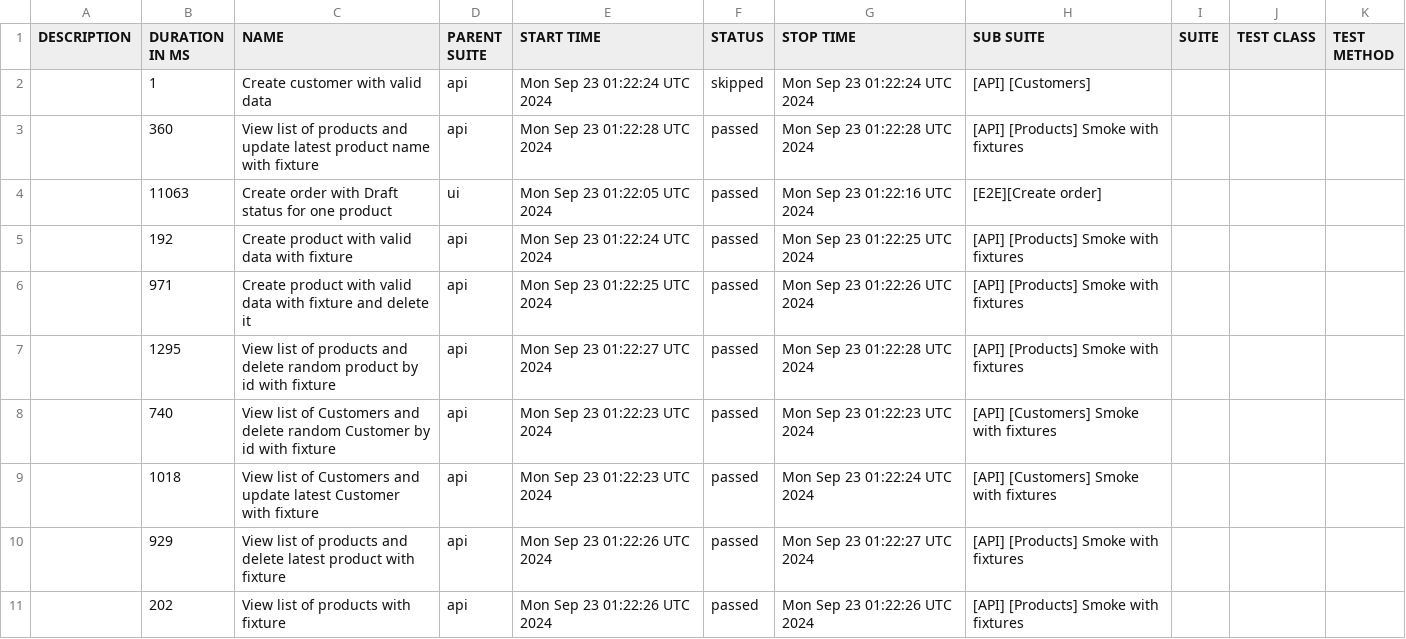
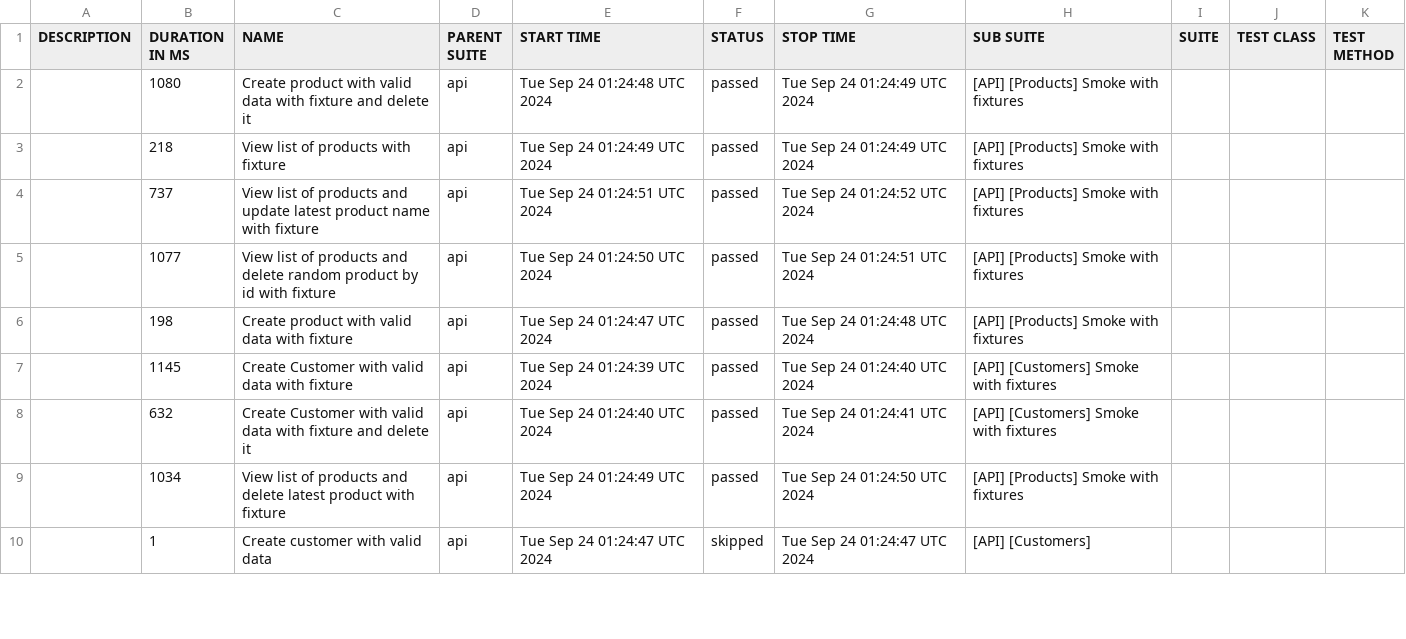
Before and after one commit to JackBlaaack/SalesPortalProject, a CSV file: allure-report/data/suites.csv, drawn as a sheet; only a part is shown; the diff covers the shown part only.

```diff
--- a/allure-report/data/suites.csv
+++ b/allure-report/data/suites.csv
@@ -1,11 +1,10 @@
 "DESCRIPTION","DURATION IN MS","NAME","PARENT SUITE","START TIME","STATUS","STOP TIME","SUB SUITE","SUITE","TEST CLASS","TEST METHOD"
-"","1","Create customer with valid data","api","Mon Sep 23 01:22:24 UTC 2024","skipped","Mon Sep 23 01:22:24 UTC 2024","[API] [Customers]","","",""
-"","360","View list of products and update latest product name with fixture","api","Mon Sep 23 01:22:28 UTC 2024","passed","Mon Sep 23 01:22:28 UTC 2024","[API] [Products] Smoke with fixtures","","",""
-"","11063","Create order with Draft status for one product","ui","Mon Sep 23 01:22:05 UTC 2024","passed","Mon Sep 23 01:22:16 UTC 2024","[E2E][Create order]","","",""
-"","192","Create product with valid data with fixture","api","Mon Sep 23 01:22:24 UTC 2024","passed","Mon Sep 23 01:22:25 UTC 2024","[API] [Products] Smoke with fixtures","","",""
-"","971","Create product with valid data with fixture and delete it","api","Mon Sep 23 01:22:25 UTC 2024","passed","Mon Sep 23 01:22:26 UTC 2024","[API] [Products] Smoke with fixtures","","",""
-"","1295","View list of products and delete random product by id with fixture","api","Mon Sep 23 01:22:27 UTC 2024","passed","Mon Sep 23 01:22:28 UTC 2024","[API] [Products] Smoke with fixtures","","",""
-"","740","View list of Customers and delete random Customer by id with fixture","api","Mon Sep 23 01:22:23 UTC 2024","passed","Mon Sep 23 01:22:23 UTC 2024","[API] [Customers] Smoke with fixtures","","",""
-"","1018","View list of Customers and update latest Customer with fixture","api","Mon Sep 23 01:22:23 UTC 2024","passed","Mon Sep 23 01:22:24 UTC 2024","[API] [Customers] Smoke with fixtures","","",""
-"","929","View list of products and delete latest product with fixture","api","Mon Sep 23 01:22:26 UTC 2024","passed","Mon Sep 23 01:22:27 UTC 2024","[API] [Products] Smoke with fixtures","","",""
-"","202","View list of products with fixture","api","Mon Sep 23 01:22:26 UTC 2024","passed","Mon Sep 23 01:22:26 UTC 2024","[API] [Products] Smoke with fixtures","","",""
+"","1080","Create product with valid data with fixture and delete it","api","Tue Sep 24 01:24:48 UTC 2024","passed","Tue Sep 24 01:24:49 UTC 2024","[API] [Products] Smoke with fixtures","","",""
+"","218","View list of products with fixture","api","Tue Sep 24 01:24:49 UTC 2024","passed","Tue Sep 24 01:24:49 UTC 2024","[API] [Products] Smoke with fixtures","","",""
+"","737","View list of products and update latest product name with fixture","api","Tue Sep 24 01:24:51 UTC 2024","passed","Tue Sep 24 01:24:52 UTC 2024","[API] [Products] Smoke with fixtures","","",""
+"","1077","View list of products and delete random product by id with fixture","api","Tue Sep 24 01:24:50 UTC 2024","passed","Tue Sep 24 01:24:51 UTC 2024","[API] [Products] Smoke with fixtures","","",""
+"","198","Create product with valid data with fixture","api","Tue Sep 24 01:24:47 UTC 2024","passed","Tue Sep 24 01:24:48 UTC 2024","[API] [Products] Smoke with fixtures","","",""
+"","1145","Create Customer with valid data with fixture","api","Tue Sep 24 01:24:39 UTC 2024","passed","Tue Sep 24 01:24:40 UTC 2024","[API] [Customers] Smoke with fixtures","","",""
+"","632","Create Customer with valid data with fixture and delete it","api","Tue Sep 24 01:24:40 UTC 2024","passed","Tue Sep 24 01:24:41 UTC 2024","[API] [Customers] Smoke with fixtures","","",""
+"","1034","View list of products and delete latest product with fixture","api","Tue Sep 24 01:24:49 UTC 2024","passed","Tue Sep 24 01:24:50 UTC 2024","[API] [Products] Smoke with fixtures","","",""
+"","1","Create customer with valid data","api","Tue Sep 24 01:24:47 UTC 2024","skipped","Tue Sep 24 01:24:47 UTC 2024","[API] [Customers]","","",""
```
Also changed, not shown: 2 added rows, 1 removed row and 10 edited cells elsewhere in this file, 50 other files.
